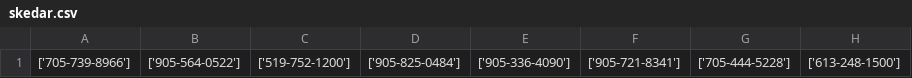
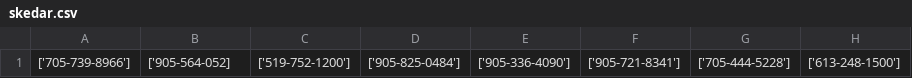
Before and after one commit to 1seri/Web-Scraping, a CSV file: skedar.csv, drawn as a sheet; only a part is shown; the diff names each change by its address in the sheet, - before the commit and + after, or states it on an @@ line.

```diff
--- a/skedar.csv
+++ b/skedar.csv
-B1: ['905-564-0522']
+B1: ['905-564-052]
```
Also changed, not shown: 1 other file.
